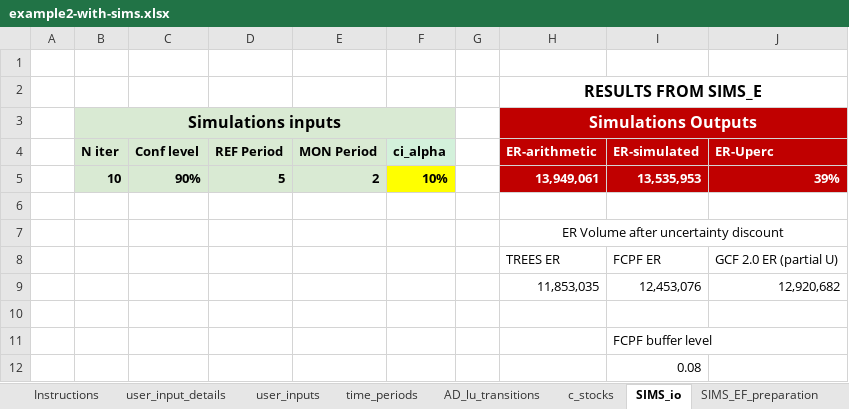
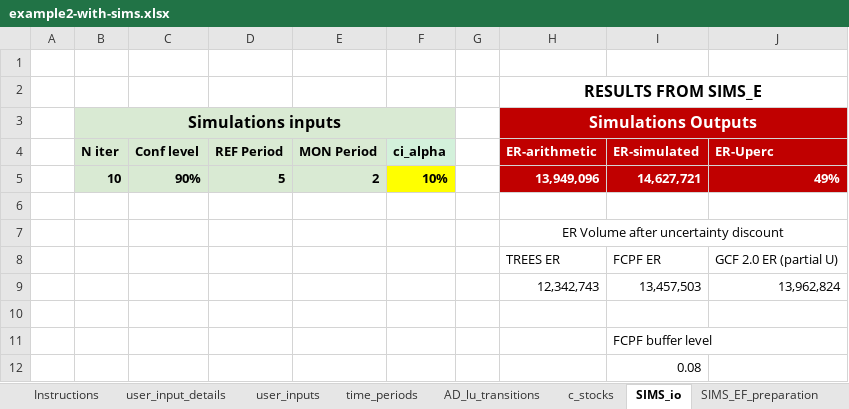
Before and after one commit to openforis/mocaredd, an Excel workbook: inst/extdata/example2-with-sims.xlsx, sheet SIMS_io, drawn as a sheet; values as stored, in another font and other column widths than the file's, no borders; removed rows and columns are numbered as before the commit, all else as after; the diff names each change by its address in the sheet, - before the commit and + after, or states it on an @@ line.

```diff
--- a/inst/extdata/example2-with-sims.xlsx (sheet SIMS_io)
+++ b/inst/extdata/example2-with-sims.xlsx (sheet SIMS_io)
-H5 (Simulations Outputs): 13,949,061
+H5 (Simulations Outputs): 13,949,096
-I5: 13,535,953
+I5: 14,627,721
-J5: 39%
+J5: 49%
-row 9:  |  |  |  |  |  |  | 11,853,035 | 12,453,076 | 12,920,682
+row 9:  |  |  |  |  |  |  | 12,342,743 | 13,457,503 | 13,962,824
```
Also changed, not shown: sheet SIMS_E, sheet SIMS_EF_preparation, sheet SIMS_EF, sheet SIMS_AD, sheet AD_lu_transitions, sheet c_stocks, formulas that keep their value, inst/extdata/example1-4pools.xlsx, 10 other files.
